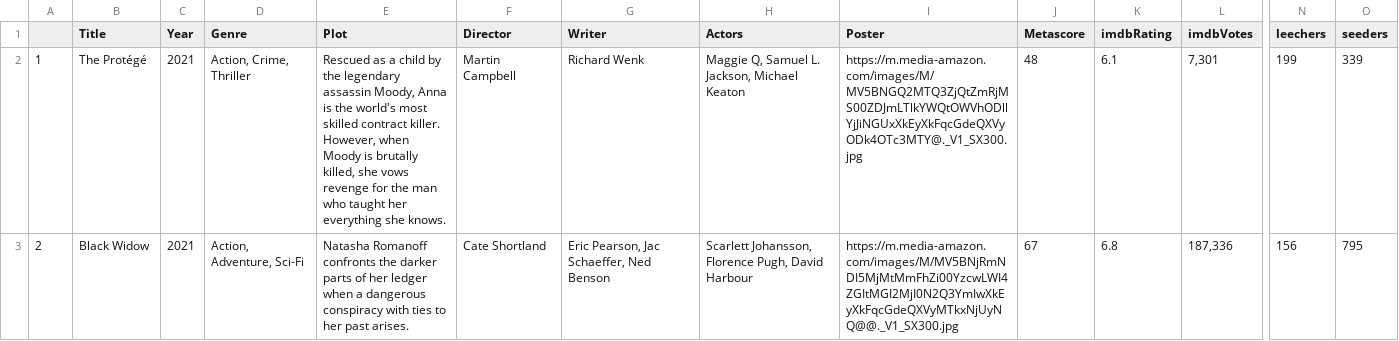
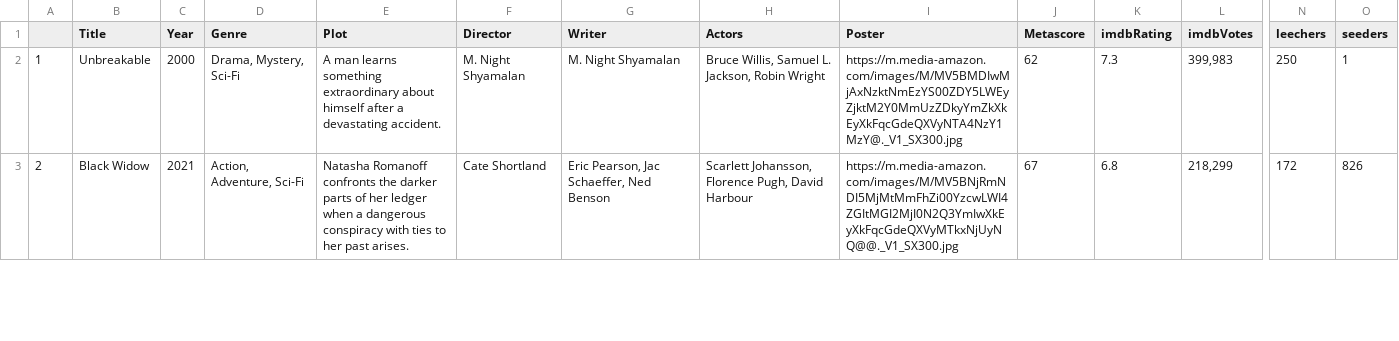
Before and after one commit to ErezWeiss1/Trending_Movies, a CSV file: data/movie_list.csv, drawn as a sheet; only a part is shown, gaps mark what is left out; the diff covers the shown part only; the diff names each change by its address in the sheet, - before the commit and + after, or states it on an @@ line.

```diff
--- a/data/movie_list.csv
+++ b/data/movie_list.csv
-B2 (Title): The Protégé
+B2 (Title): Unbreakable
-C2 (Year): 2021
+C2 (Year): 2000
-D2 (Genre): Action, Crime, Thriller
+D2 (Genre): Drama, Mystery, Sci-Fi
-E2 (Plot): Rescued as a child by the legendary assassin Moody, Anna is the world's most skilled contract killer. However, when Moody is brutally killed, she vows revenge for the man who taught her everything she knows.
+E2 (Plot): A man learns something extraordinary about himself after a devastating accident.
-F2 (Director): Martin Campbell
+F2 (Director): M. Night Shyamalan
-G2 (Writer): Richard Wenk
+G2 (Writer): M. Night Shyamalan
-H2 (Actors): Maggie Q, Samuel L. Jackson, Michael Keaton
+H2 (Actors): Bruce Willis, Samuel L. Jackson, Robin Wright
-I2 (Poster): https://m.media-amazon.com/images/M/MV5BNGQ2MTQ3ZjQtZmRjMS00ZDJmLTlkYWQtOWVhODllYjJiNGUxXkEyXkFqcGdeQXVyODk4OTc3MTY@._V1_SX300.jpg
+I2 (Poster): https://m.media-amazon.com/images/M/MV5BMDIwMjAxNzktNmEzYS00ZDY5LWEyZjktM2Y0MmUzZDkyYmZkXkEyXkFqcGdeQXVyNTA4NzY1MzY@._V1_SX300.jpg
-J2 (Metascore): 48
+J2 (Metascore): 62
-K2 (imdbRating): 6.1
+K2 (imdbRating): 7.3
-L2 (imdbVotes): 7,301
+L2 (imdbVotes): 399,983
-N2 (leechers): 199
+N2 (leechers): 250
-O2 (seeders): 339
+O2 (seeders): 1
-L3 (imdbVotes): 187,336
+L3 (imdbVotes): 218,299
-N3 (leechers): 156
+N3 (leechers): 172
-O3 (seeders): 795
+O3 (seeders): 826
```
Also changed, not shown: 97 edited cells elsewhere in this file, 1 other file.
